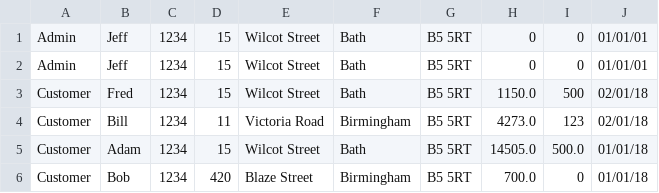
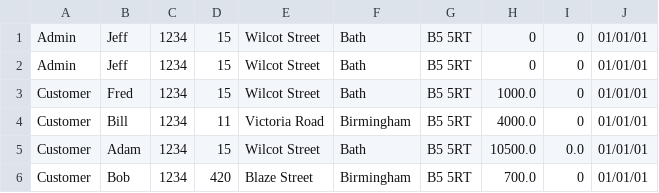
Before and after one commit to hdsysdev/HubertDudowicz_ID17119577_CMP4266, a CSV file: b_implementation/accounts.csv, drawn as a sheet.

```diff
--- a/b_implementation/accounts.csv
+++ b/b_implementation/accounts.csv
@@ -2,5 +2,5 @@ Admin,Jeff,1234,15,Wilcot Street,Bath,B5 5RT,0,0,01/01/01
 Admin,Jeff,1234,15,Wilcot Street,Bath,B5 5RT,0,0,01/01/01
-Customer,Fred,1234,15,Wilcot Street,Bath,B5 5RT,1150.0,500,02/01/18
-Customer,Bill,1234,11,Victoria Road,Birmingham,B5 5RT,4273.0,123,02/01/18
-Customer,Adam,1234,15,Wilcot Street,Bath,B5 5RT,14505.0,500.0,01/01/18
-Customer,Bob,1234,420,Blaze Street,Birmingham,B5 5RT,700.0,0,01/01/18
+Customer,Fred,1234,15,Wilcot Street,Bath,B5 5RT,1000.0,0,01/01/01
+Customer,Bill,1234,11,Victoria Road,Birmingham,B5 5RT,4000.0,0,01/01/01
+Customer,Adam,1234,15,Wilcot Street,Bath,B5 5RT,10500.0,0.0,01/01/01
+Customer,Bob,1234,420,Blaze Street,Birmingham,B5 5RT,700.0,0,01/01/01
```
Also changed, not shown: 1 other file.
